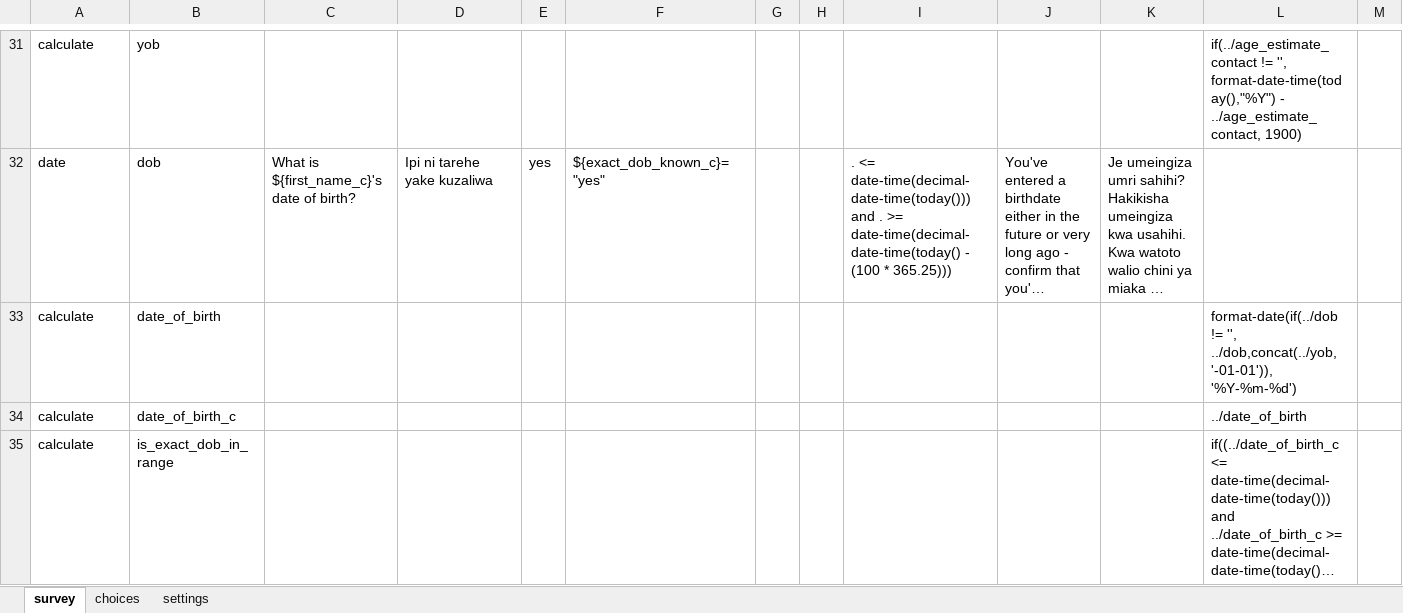
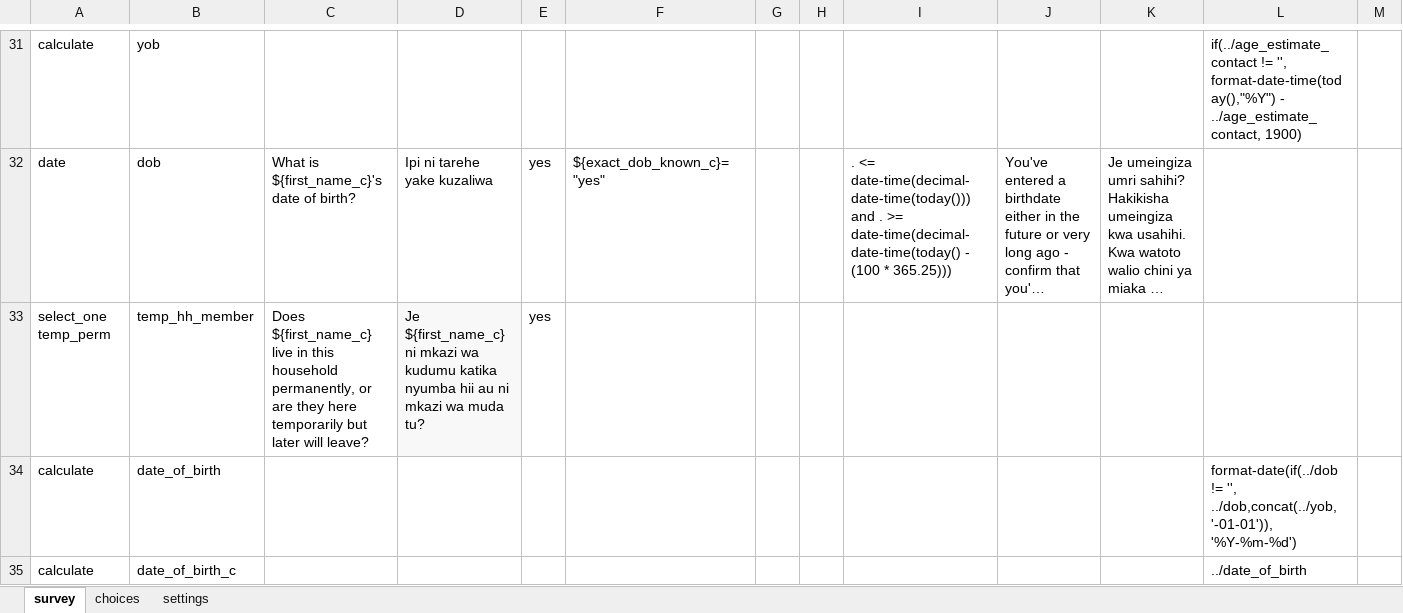
Before and after one commit to sookwalinga/cht-core, an Excel workbook: forms/contact/person-create.xlsx, sheet survey, drawn as a sheet; only a part is shown, gaps mark what is left out; the shorter side is filled out with more unchanged rows; long unchanged cells end in …; values as stored, in another font and other column widths than the file's, no borders; charts and pictures not drawn; rows hold the shown columns only; the diff names each change by its address in the sheet, - before the commit and + after, or states it on an @@ line.

Commit message:
Adding temp household member flag (#100)
Adds temporary hh member flag option, as well as contact page icons for temporary, under 5, and pregnant.

```diff
--- a/forms/contact/person-create.xlsx (sheet survey)
+++ b/forms/contact/person-create.xlsx (sheet survey)
+row 33: select_one temp_perm | temp_hh_member | Does ${first_name_c} live in this household permanently, or are they here temporarily but later will leave? | Je ${first_name_c} ni mkazi wa kudumu katika nyumba hii au ni mkazi wa muda tu? | yes
```
Also changed, not shown: sheet choices, sheet settings, forms/app/pregnancy_outcomes.xlsx, forms/contact/clinic-create.xlsx, 9 other files.
